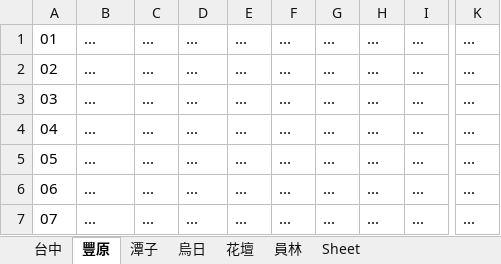
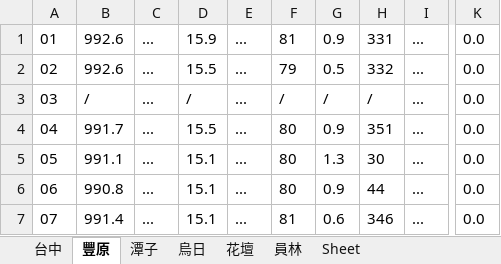
Before and after one commit to GoldenWanGila/Collage-Project, an Excel workbook: Data/Weather/Data collector 20210209.xlsx, sheet 豐原, drawn as a sheet; only a part is shown, gaps mark what is left out; values as stored, in another font and other column widths than the file's, no borders; the diff covers the shown part only; the diff names each change by its address in the sheet, - before the commit and + after, or states it on an @@ line.

```diff
--- a/Data/Weather/Data collector 20210209.xlsx (sheet 豐原)
+++ b/Data/Weather/Data collector 20210209.xlsx (sheet 豐原)
-B1:B2: ...
+B1:B2: 992.6
-D1: ...
+D1: 15.9
-F1: ...
+F1: 81
-G1: ...
+G1: 0.9
-H1: ...
+H1: 331
-K1:K7: ...
+K1:K7: 0.0
-D2: ...
+D2: 15.5
-F2: ...
+F2: 79
-G2: ...
+G2: 0.5
-H2: ...
+H2: 332
-B3: ...
+B3: /
-D3: ...
+D3: /
-F3: ...
+F3: /
-G3: ...
+G3: /
-H3: ...
+H3: /
-B4: ...
+B4: 991.7
-D4: ...
+D4: 15.5
-F4:F6: ...
+F4:F6: 80
-G4: ...
+G4: 0.9
-H4: ...
+H4: 351
-B5: ...
+B5: 991.1
-D5:D7: ...
+D5:D7: 15.1
-G5: ...
+G5: 1.3
-H5: ...
+H5: 30
-B6: ...
+B6: 990.8
-G6: ...
+G6: 0.9
-H6: ...
+H6: 44
-B7: ...
+B7: 991.4
-F7: ...
+F7: 81
-G7: ...
+G7: 0.6
-H7: ...
+H7: 346
```
Also changed, not shown: 102 edited cells elsewhere in this sheet, sheet 台中, sheet 潭子, sheet 員林, sheet 花壇, sheet 烏日, 1 other file.
